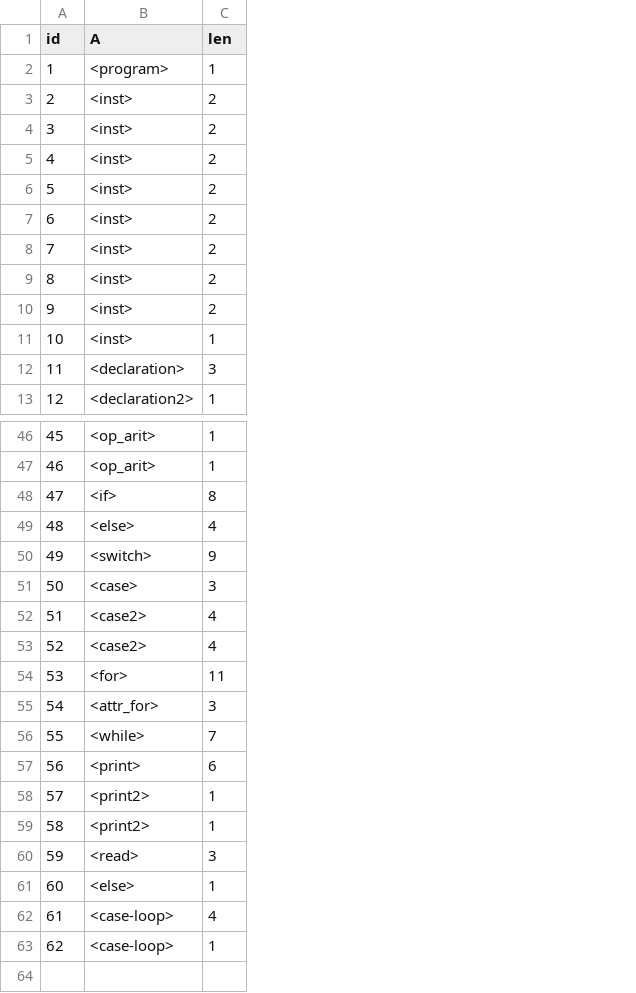
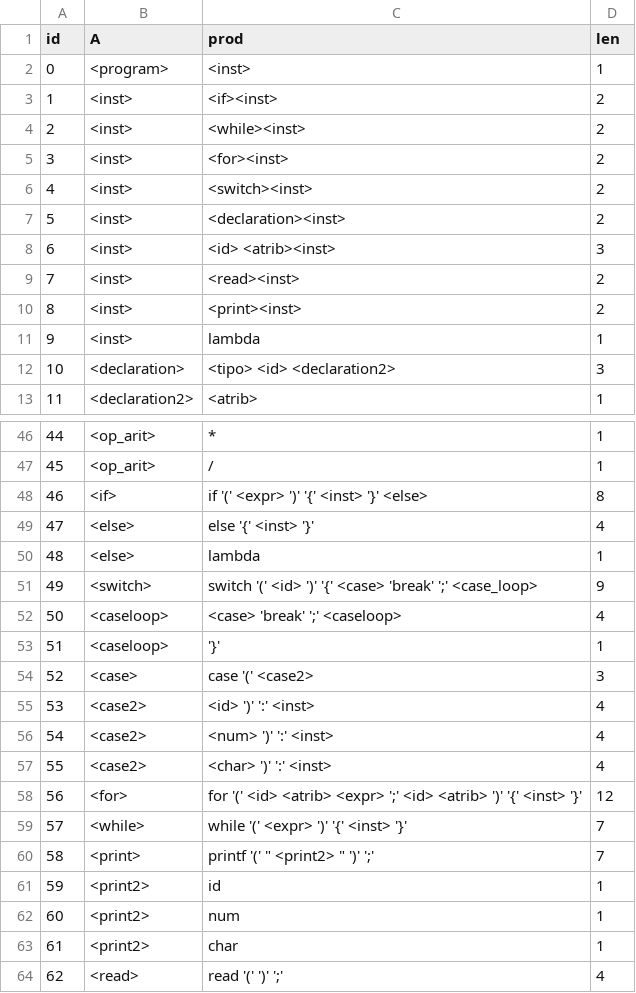
Before and after one commit to MuriloSchaefer/compiladorNOME, a CSV file: src/compiladornome/testes/producoes.csv, drawn as a sheet; only a part is shown, gaps mark what is left out; removed rows and columns are numbered as before the commit, all else as after; the diff covers the shown part only; the diff names each change by its address in the sheet, - before the commit and + after, or states it on an @@ line.

```diff
--- a/src/compiladornome/testes/producoes.csv
+++ b/src/compiladornome/testes/producoes.csv
+column C (prod), rows 2-13: <inst> | <if><inst> | <while><inst> | <for><inst> | <switch><inst> | <declaration><inst> | <id> <atrib><inst> | <read><inst> | <print><inst> | lambda | <tipo> <id> <declaration2> | <atrib>; rows 46-49: * | / | if '(' <expr> ')' '{' <inst> '}' <else> | else '{' <inst> '}'; row 51: switch '(' <id> ')' '{' <case> 'break' ';' <case_loop>; rows 54-56: case '(' <case2> | <id> ')' ':' <inst> | <num> ')' ':' <inst>; rows 58-62: for '(' <id> <atrib> <expr> ';' <id> <atrib> ')' '{' <inst> '}' | while '(' <expr> ')' '{' <inst> '}' | printf '(' " <print2> " ')' ';' | id | num; row 64: read '(' ')' ';'
@@ column A (id) renumbered between rows 2 and 64 @@
-D8 (len): 2
+D8 (len): 3
@@ row 61 moved to row 50: 48 @@
+row 52: 50 | <caseloop> | <case> 'break' ';' <caseloop> | 4
+row 53: 51 | <caseloop> | '}' | 1
+row 57: 55 | <case2> | <char> ')' ':' <inst> | 4
-D58 (len): 11
+D58 (len): 12
-row 55: 54 | <attr_for> | 3
-D60 (len): 6
+D60 (len): 7
+row 63: 61 | <print2> | char | 1
-D64 (len): 3
+D64 (len): 4
-row 62: 61 | <case-loop> | 4
-row 63: 62 | <case-loop> | 1
```
Also changed, not shown: 1 added row, 1 removed row and 8 edited cells elsewhere in this file, src/compiladornome/testes/tabelaLR.csv, 10 other files.
